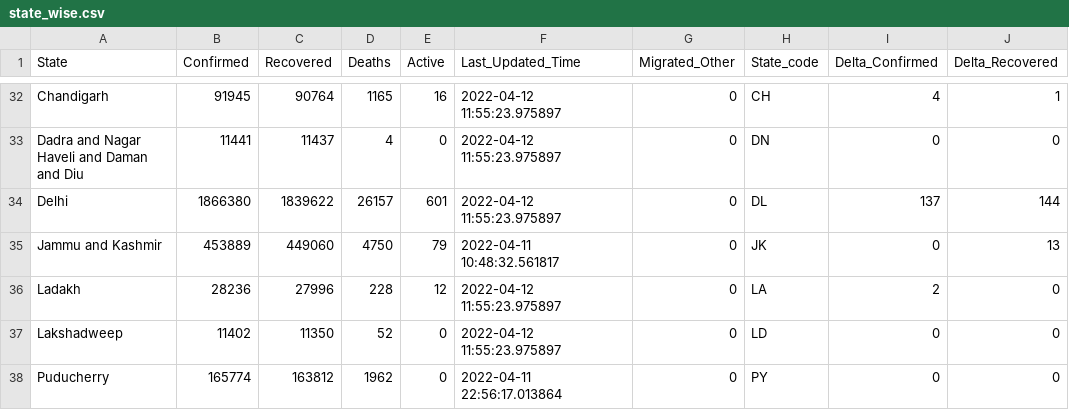
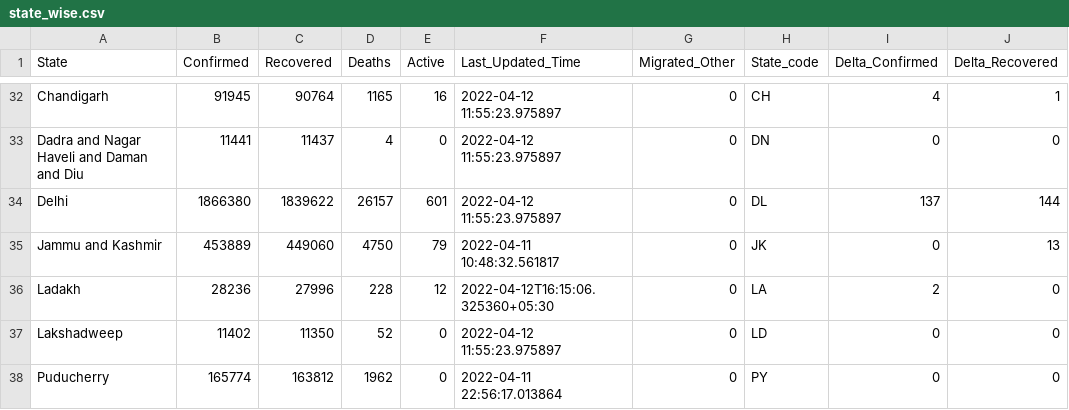
Before and after one commit to incovid19/data, a CSV file: csv/latest/state_wise.csv, drawn as a sheet; only a part is shown, gaps mark what is left out; the diff names each change by its address in the sheet, - before the commit and + after, or states it on an @@ line.

```diff
--- a/csv/latest/state_wise.csv
+++ b/csv/latest/state_wise.csv
-F36 (Last_Updated_Time): 2022-04-12 11:55:23.975897
+F36 (Last_Updated_Time): 2022-04-12T16:15:06.325360+05:30
```
Also changed, not shown: csv/latest/district_wise.csv, csv/latest/state_wise_daily.csv, 6 other files.
